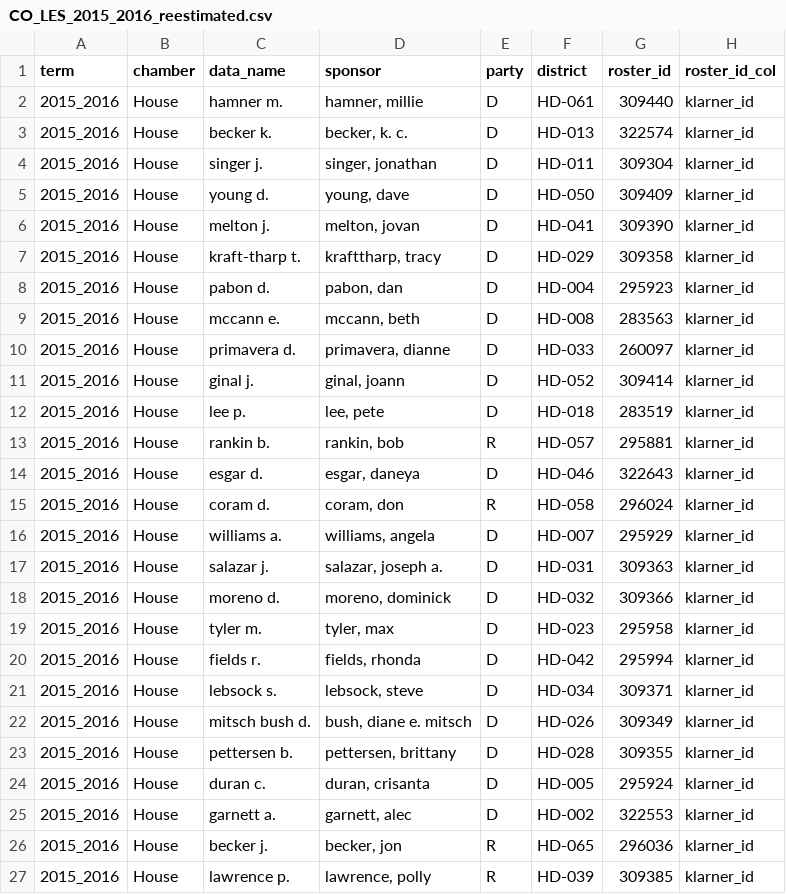
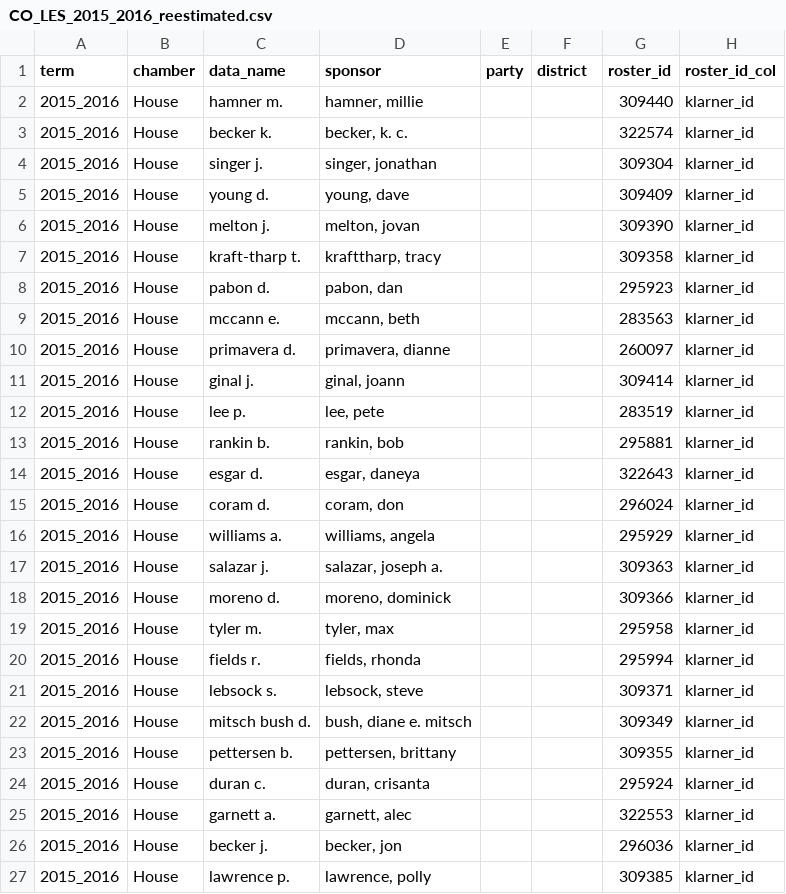
Before and after one commit to nickzeppos/co_reestimation, a CSV file: outputs/CO_LES_2015_2016_reestimated.csv, drawn as a sheet; only a part is shown; the diff covers the shown part only; the diff names each change by its address in the sheet, - before the commit and + after, or states it on an @@ line.

```diff
--- a/outputs/CO_LES_2015_2016_reestimated.csv
+++ b/outputs/CO_LES_2015_2016_reestimated.csv
-E2:E12 (party): D
+E2:E12 (party): (empty)
-F2 (district): HD-061
+F2 (district): (empty)
-F3 (district): HD-013
+F3 (district): (empty)
-F4 (district): HD-011
+F4 (district): (empty)
-F5 (district): HD-050
+F5 (district): (empty)
-F6 (district): HD-041
+F6 (district): (empty)
-F7 (district): HD-029
+F7 (district): (empty)
-F8 (district): HD-004
+F8 (district): (empty)
-F9 (district): HD-008
+F9 (district): (empty)
-F10 (district): HD-033
+F10 (district): (empty)
-F11 (district): HD-052
+F11 (district): (empty)
-F12 (district): HD-018
+F12 (district): (empty)
-E13 (party): R
+E13 (party): (empty)
-F13 (district): HD-057
+F13 (district): (empty)
-E14 (party): D
+E14 (party): (empty)
-F14 (district): HD-046
+F14 (district): (empty)
-E15 (party): R
+E15 (party): (empty)
-F15 (district): HD-058
+F15 (district): (empty)
-E16:E25 (party): D
+E16:E25 (party): (empty)
-F16 (district): HD-007
+F16 (district): (empty)
-F17 (district): HD-031
+F17 (district): (empty)
-F18 (district): HD-032
+F18 (district): (empty)
-F19 (district): HD-023
+F19 (district): (empty)
-F20 (district): HD-042
+F20 (district): (empty)
-F21 (district): HD-034
+F21 (district): (empty)
-F22 (district): HD-026
+F22 (district): (empty)
-F23 (district): HD-028
+F23 (district): (empty)
-F24 (district): HD-005
+F24 (district): (empty)
-F25 (district): HD-002
+F25 (district): (empty)
-E26:E27 (party): R
+E26:E27 (party): (empty)
-F26 (district): HD-065
+F26 (district): (empty)
-F27 (district): HD-039
+F27 (district): (empty)
```
Also changed, not shown: 148 edited cells elsewhere in this file, 1 other file.
